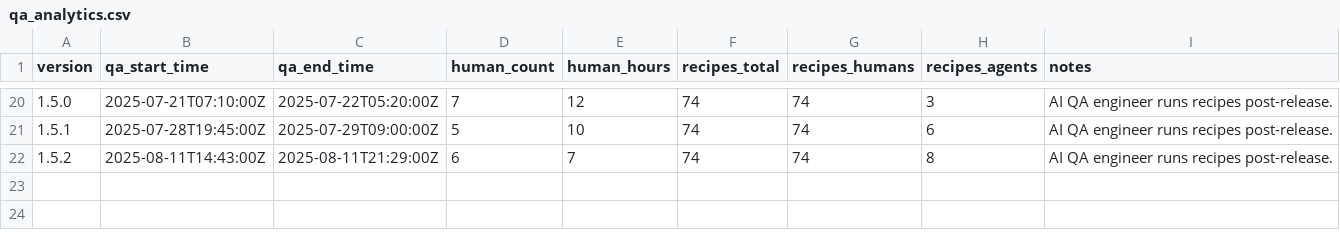
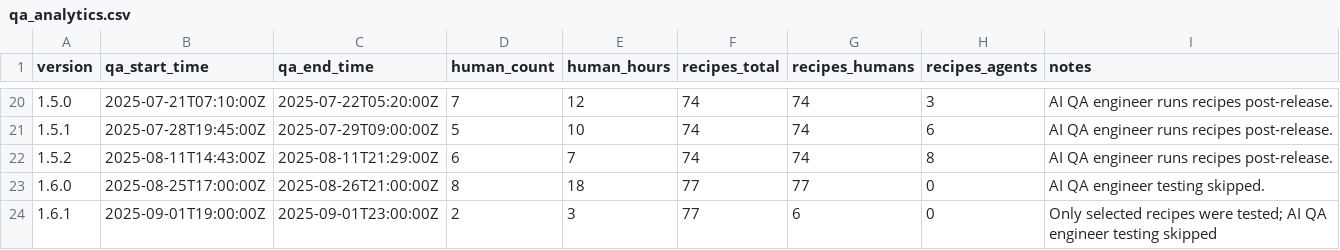
Before and after one commit to earth-sol/spiceai, a CSV file: docs/release_notes/qa_analytics.csv, drawn as a sheet; only a part is shown, gaps mark what is left out.

Commit message:
Add QA analytics for 1.6.x releases (#7082)

```diff
--- a/docs/release_notes/qa_analytics.csv
+++ b/docs/release_notes/qa_analytics.csv
@@ -22 +22,3 @@ version,qa_start_time,qa_end_time,human_count,human_hours,recipes_total,recipes_
 1.5.2,2025-08-11T14:43:00Z,2025-08-11T21:29:00Z,6,7,74,74,8,AI QA engineer runs recipes post-release.
+1.6.0,2025-08-25T17:00:00Z,2025-08-26T21:00:00Z,8,18,77,77,0,AI QA engineer testing skipped.
+1.6.1,2025-09-01T19:00:00Z,2025-09-01T23:00:00Z,2,3,77,6,0,Only selected recipes were tested; AI QA engineer testing skipped
```
